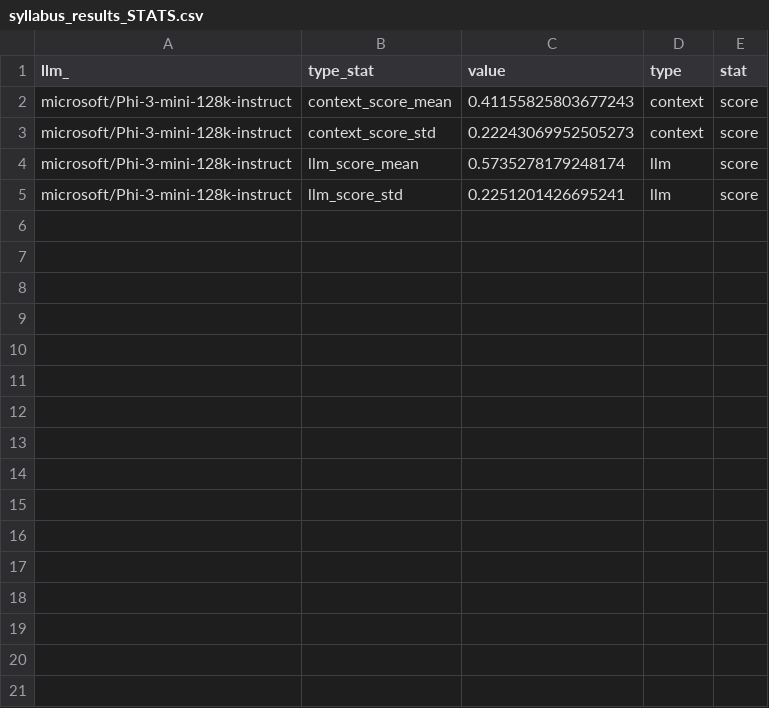
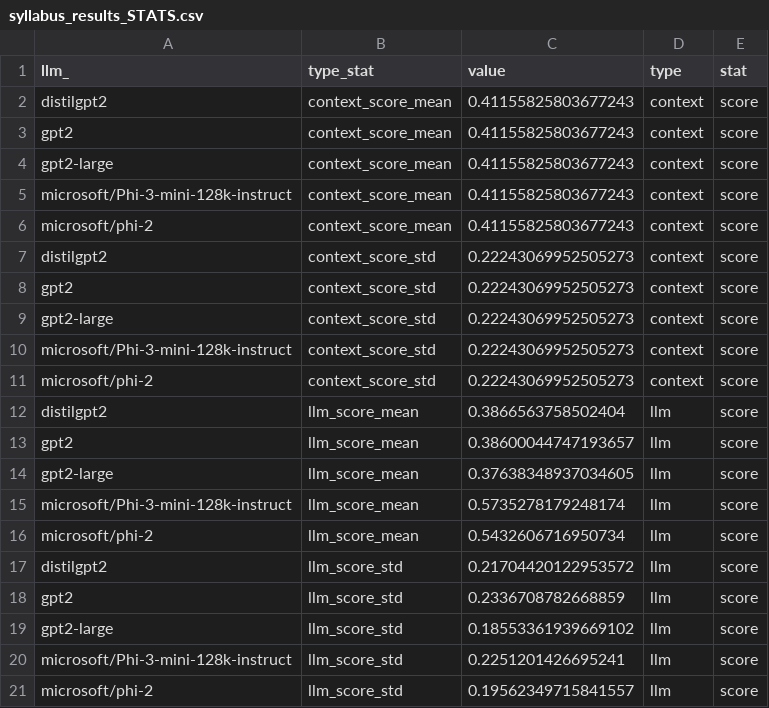
Before and after one commit to straslerj/llm-embeddings-search-engine, a CSV file: evaluation/results/syllabus_results_STATS.csv, drawn as a sheet; the diff names each change by its address in the sheet, - before the commit and + after, or states it on an @@ line.

```diff
--- a/evaluation/results/syllabus_results_STATS.csv
+++ b/evaluation/results/syllabus_results_STATS.csv
+row 2: distilgpt2 | context_score_mean | 0.41155825803677243 | context | score
+row 3: gpt2 | context_score_mean | 0.41155825803677243 | context | score
+row 4: gpt2-large | context_score_mean | 0.41155825803677243 | context | score
+row 6: microsoft/phi-2 | context_score_mean | 0.41155825803677243 | context | score
+row 7: distilgpt2 | context_score_std | 0.22243069952505273 | context | score
+row 8: gpt2 | context_score_std | 0.22243069952505273 | context | score
+row 9: gpt2-large | context_score_std | 0.22243069952505273 | context | score
+row 11: microsoft/phi-2 | context_score_std | 0.22243069952505273 | context | score
+row 12: distilgpt2 | llm_score_mean | 0.3866563758502404 | llm | score
+row 13: gpt2 | llm_score_mean | 0.38600044747193657 | llm | score
+row 14: gpt2-large | llm_score_mean | 0.37638348937034605 | llm | score
+row 16: microsoft/phi-2 | llm_score_mean | 0.5432606716950734 | llm | score
+row 17: distilgpt2 | llm_score_std | 0.21704420122953572 | llm | score
+row 18: gpt2 | llm_score_std | 0.2336708782668859 | llm | score
+row 19: gpt2-large | llm_score_std | 0.18553361939669102 | llm | score
+row 21: microsoft/phi-2 | llm_score_std | 0.19562349715841557 | llm | score
```
Also changed, not shown: 3 other files.
